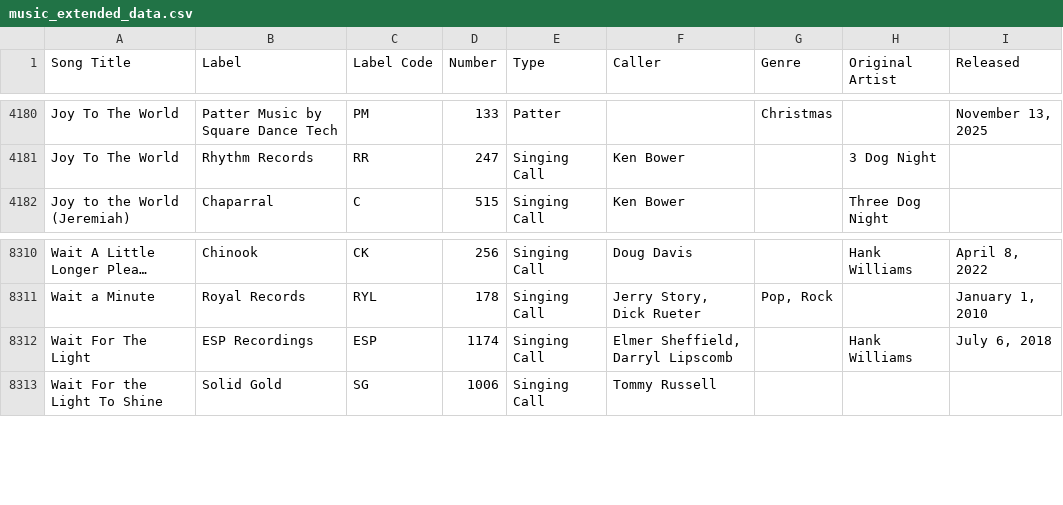
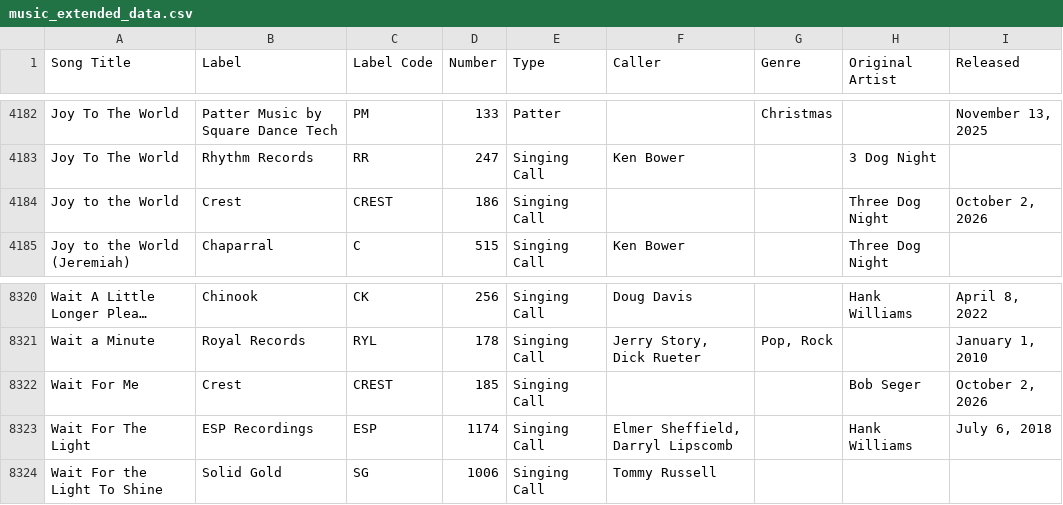
Before and after one commit to davidgoebel75/callers-caddy, a CSV file: music-extended-data/music_extended_data.csv, drawn as a sheet; only a part is shown, gaps mark what is left out; long unchanged cells end in …; the diff covers the shown part only; the diff names each change by its address in the sheet, - before the commit and + after, or states it on an @@ line.

```diff
--- a/music-extended-data/music_extended_data.csv
+++ b/music-extended-data/music_extended_data.csv
+row 4184: Joy to the World | Crest | CREST | 186 | Singing Call |  |  | Three Dog Night | October 2, 2026
+row 8322: Wait For Me | Crest | CREST | 185 | Singing Call |  |  | Bob Seger | October 2, 2026
```
Also changed, not shown: 10 added rows elsewhere in this file.
